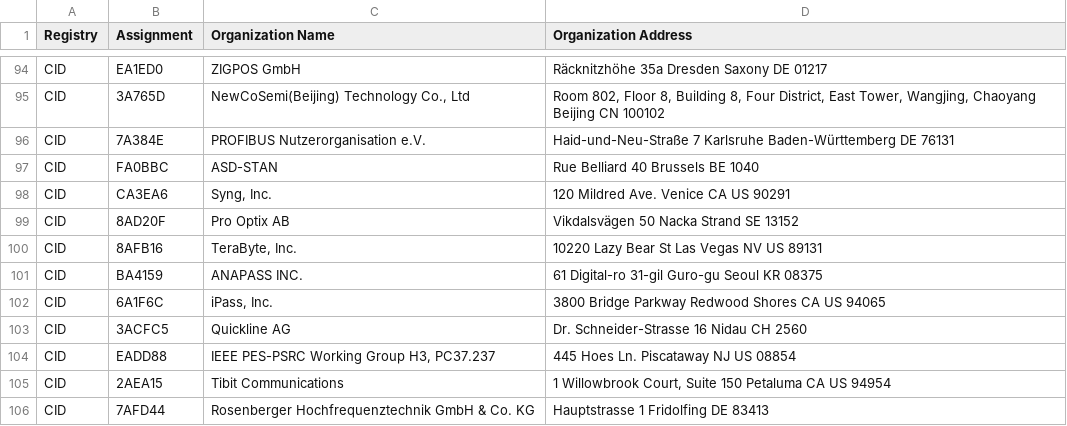
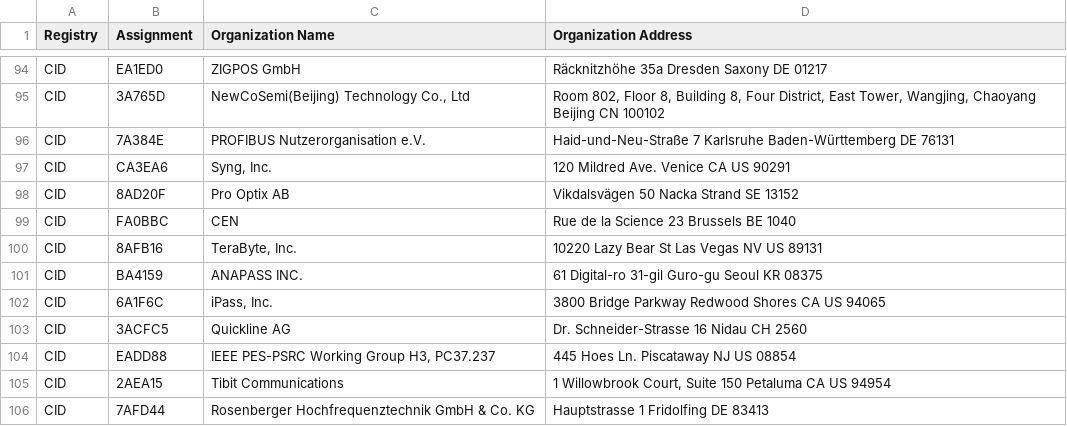
Before and after one commit to hdm/mac-ages, a CSV file: data/ieee/cid.csv, drawn as a sheet; only a part is shown, gaps mark what is left out; removed rows and columns are numbered as before the commit, all else as after; the diff names each change by its address in the sheet, - before the commit and + after, or states it on an @@ line.

```diff
--- a/data/ieee/cid.csv
+++ b/data/ieee/cid.csv
-row 97: CID | FA0BBC | ASD-STAN | Rue Belliard 40 Brussels BE 1040
+row 99: CID | FA0BBC | CEN | Rue de la Science 23 Brussels BE 1040
```
Also changed, not shown: data/ieee/oui36.csv, 1 other file.
